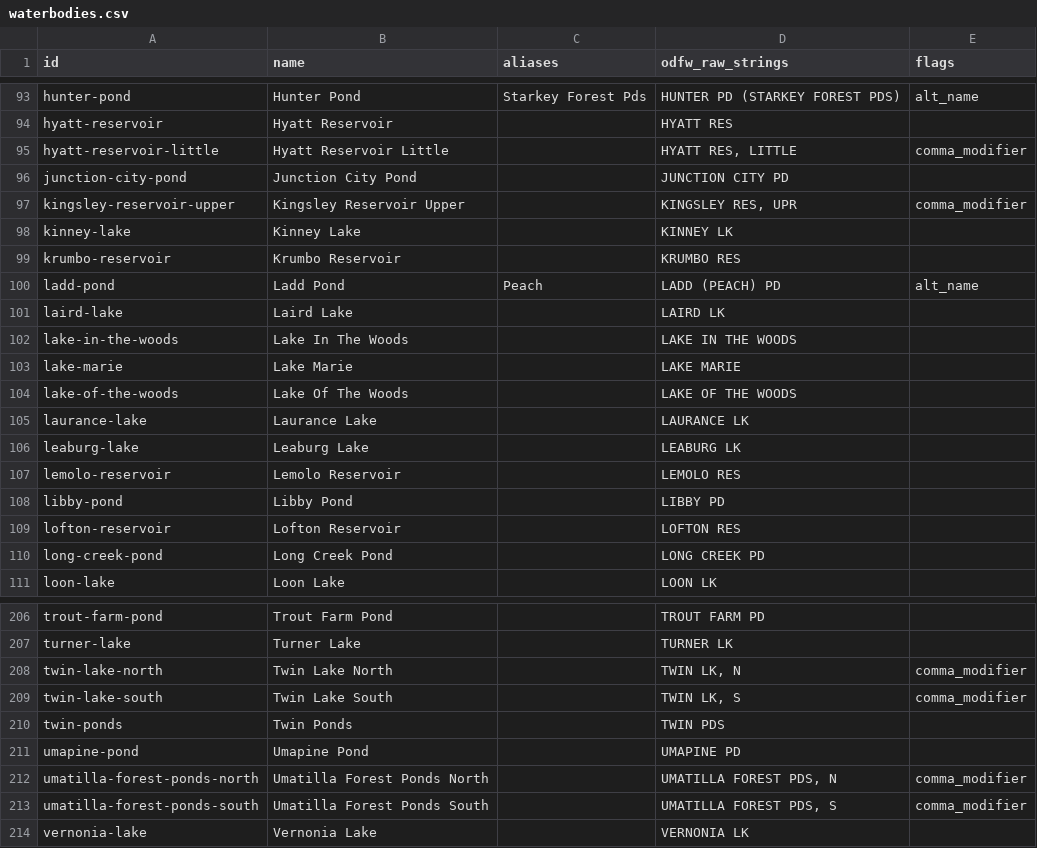
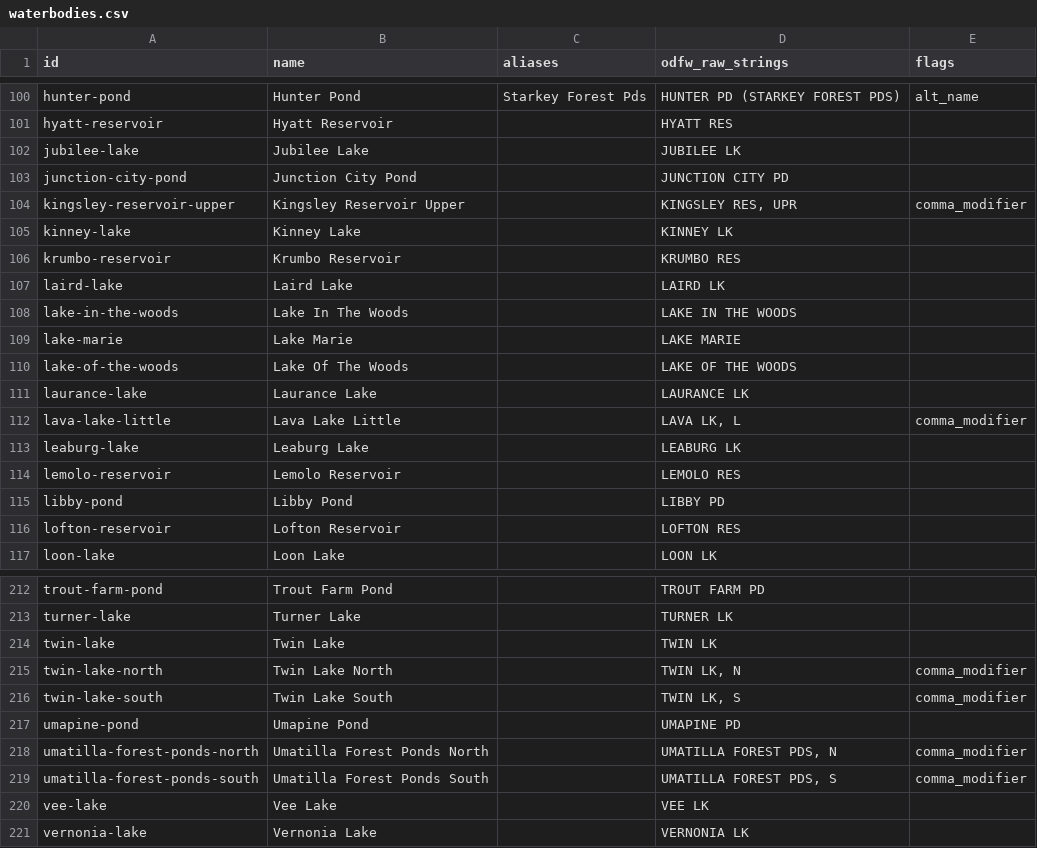
Before and after one commit to jtmayhue/Oregon-Trout-Stocking, a CSV file: data/waterbodies.csv, drawn as a sheet; only a part is shown, gaps mark what is left out; removed rows and columns are numbered as before the commit, all else as after; the diff covers the shown part only; the diff names each change by its address in the sheet, - before the commit and + after, or states it on an @@ line.

```diff
--- a/data/waterbodies.csv
+++ b/data/waterbodies.csv
-row 95: hyatt-reservoir-little | Hyatt Reservoir Little |  | HYATT RES, LITTLE | comma_modifier
+row 102: jubilee-lake | Jubilee Lake |  | JUBILEE LK
-row 100: ladd-pond | Ladd Pond | Peach | LADD (PEACH) PD | alt_name
+row 112: lava-lake-little | Lava Lake Little |  | LAVA LK, L | comma_modifier
-row 110: long-creek-pond | Long Creek Pond |  | LONG CREEK PD
+row 214: twin-lake | Twin Lake |  | TWIN LK
-row 210: twin-ponds | Twin Ponds |  | TWIN PDS
+row 220: vee-lake | Vee Lake |  | VEE LK
```
Also changed, not shown: 15 added rows and 8 removed rows elsewhere in this file, data-wide/waterbodies.csv, 21 other files.
